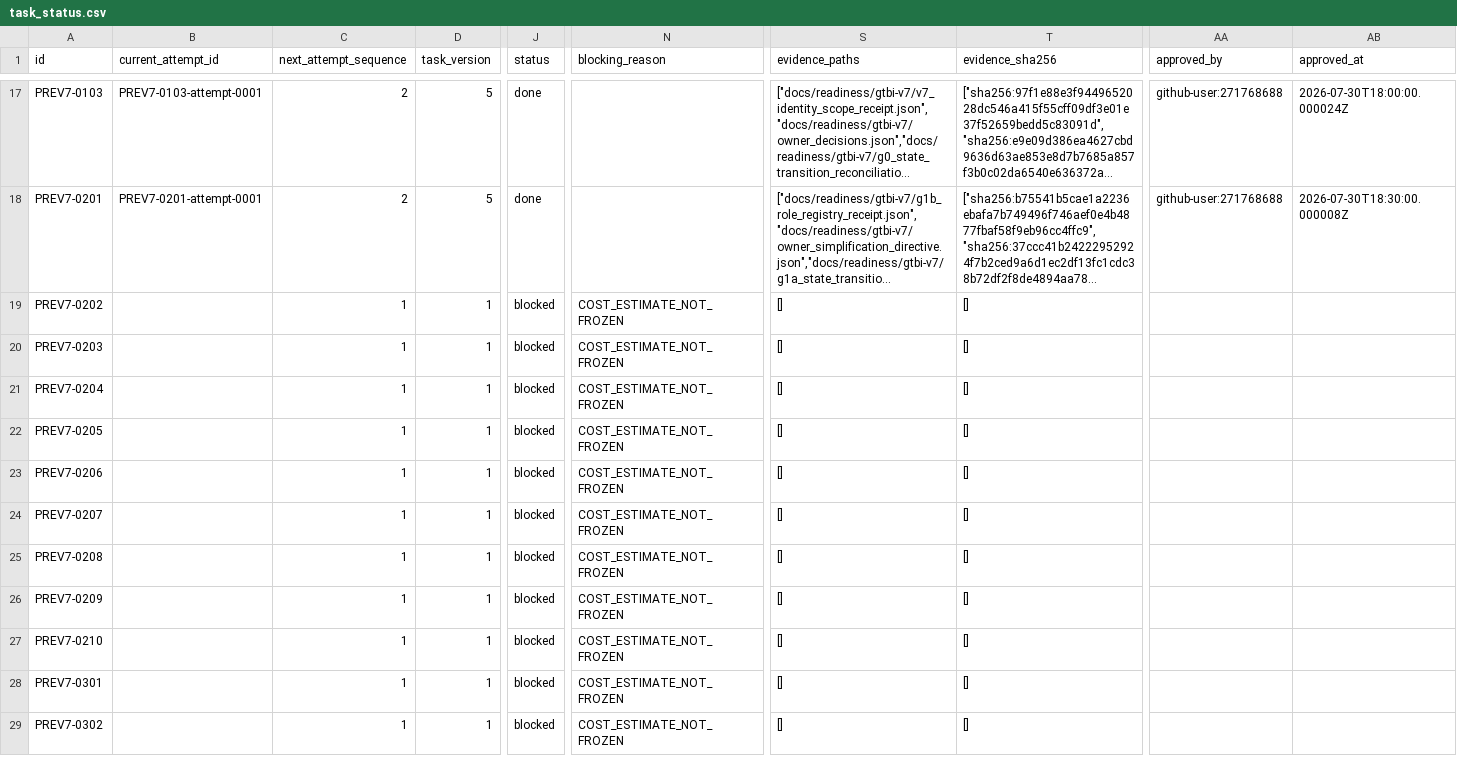
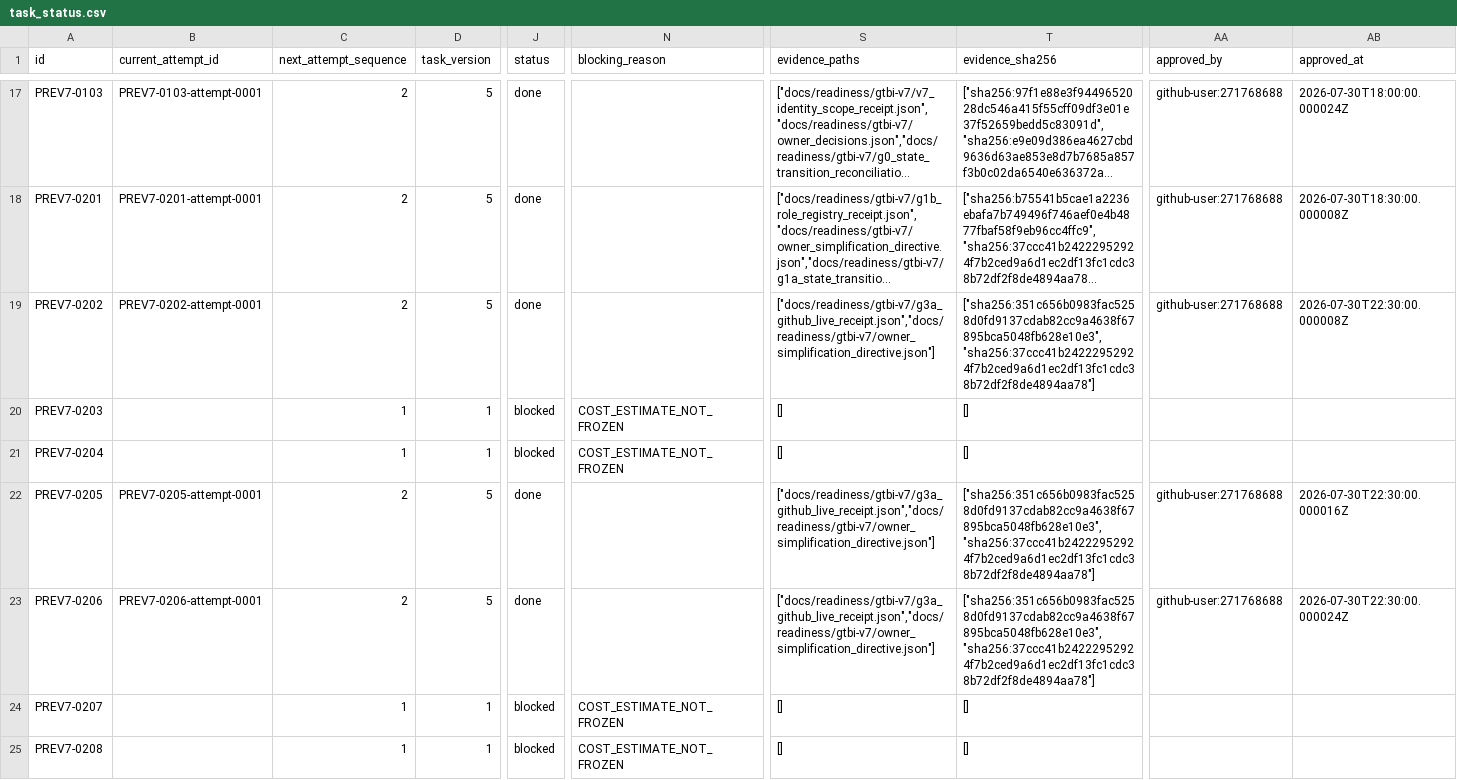
Before and after one commit to trading-optimizer-lab-org/aurora, a CSV file: docs/readiness/gtbi-v7/task_status.csv, drawn as a sheet; only a part is shown, gaps mark what is left out; the shorter side is filled out with more unchanged rows; long unchanged cells end in …; the diff covers the shown part only; the diff names each change by its address in the sheet, - before the commit and + after, or states it on an @@ line.

```diff
--- a/docs/readiness/gtbi-v7/task_status.csv
+++ b/docs/readiness/gtbi-v7/task_status.csv
-B19 (current_attempt_id): (empty)
+B19 (current_attempt_id): PREV7-0202-attempt-0001
-C19 (next_attempt_sequence): 1
+C19 (next_attempt_sequence): 2
-D19 (task_version): 1
+D19 (task_version): 5
-J19 (status): blocked
+J19 (status): done
-N19 (blocking_reason): COST_ESTIMATE_NOT_FROZEN
+N19 (blocking_reason): (empty)
-S19 (evidence_paths): []
+S19 (evidence_paths): ["docs/readiness/gtbi-v7/g3a_github_live_receipt.json","docs/readiness/gtbi-v7/owner_simplification_directive.json"]
-T19 (evidence_sha256): []
+T19 (evidence_sha256): ["sha256:351c656b0983fac5258d0fd9137cdab82cc9a4638f67895bca5048fb628e10e3","sha256:37ccc41b24222952924f7b2ced9a6d1ec2df13fc1cdc38b72df2f8de4894aa78"]
-AA19 (approved_by): (empty)
+AA19 (approved_by): github-user:271768688
-AB19 (approved_at): (empty)
+AB19 (approved_at): 2026-07-30T22:30:00.000008Z
-B22 (current_attempt_id): (empty)
+B22 (current_attempt_id): PREV7-0205-attempt-0001
-C22:C23 (next_attempt_sequence): 1
+C22:C23 (next_attempt_sequence): 2
-D22:D23 (task_version): 1
+D22:D23 (task_version): 5
-J22:J23 (status): blocked
+J22:J23 (status): done
-N22:N23 (blocking_reason): COST_ESTIMATE_NOT_FROZEN
+N22:N23 (blocking_reason): (empty)
-S22:S23 (evidence_paths): []
+S22:S23 (evidence_paths): ["docs/readiness/gtbi-v7/g3a_github_live_receipt.json","docs/readiness/gtbi-v7/owner_simplification_directive.json"]
-T22:T23 (evidence_sha256): []
+T22:T23 (evidence_sha256): ["sha256:351c656b0983fac5258d0fd9137cdab82cc9a4638f67895bca5048fb628e10e3","sha256:37ccc41b24222952924f7b2ced9a6d1ec2df13fc1cdc38b72df2f8de4894aa78"]
-AA22:AA23 (approved_by): (empty)
+AA22:AA23 (approved_by): github-user:271768688
-AB22 (approved_at): (empty)
+AB22 (approved_at): 2026-07-30T22:30:00.000016Z
-B23 (current_attempt_id): (empty)
+B23 (current_attempt_id): PREV7-0206-attempt-0001
-AB23 (approved_at): (empty)
+AB23 (approved_at): 2026-07-30T22:30:00.000024Z
```
Also changed, not shown: 39 edited cells elsewhere in this file, docs/readiness/gtbi-v7/task_delivery_manifest.csv, 3 other files.
